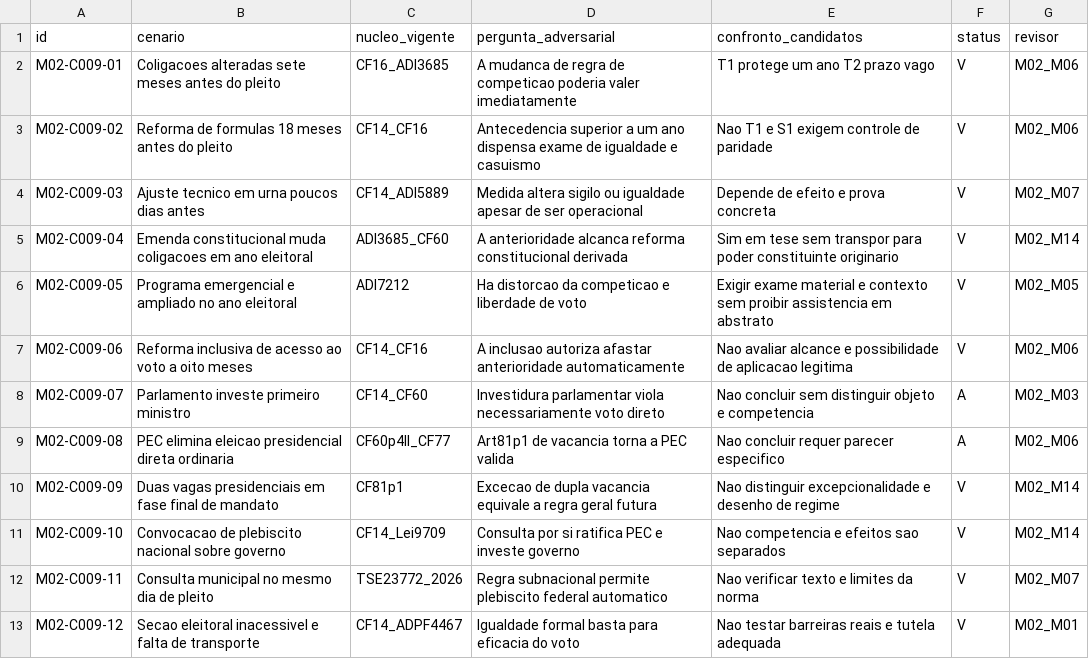
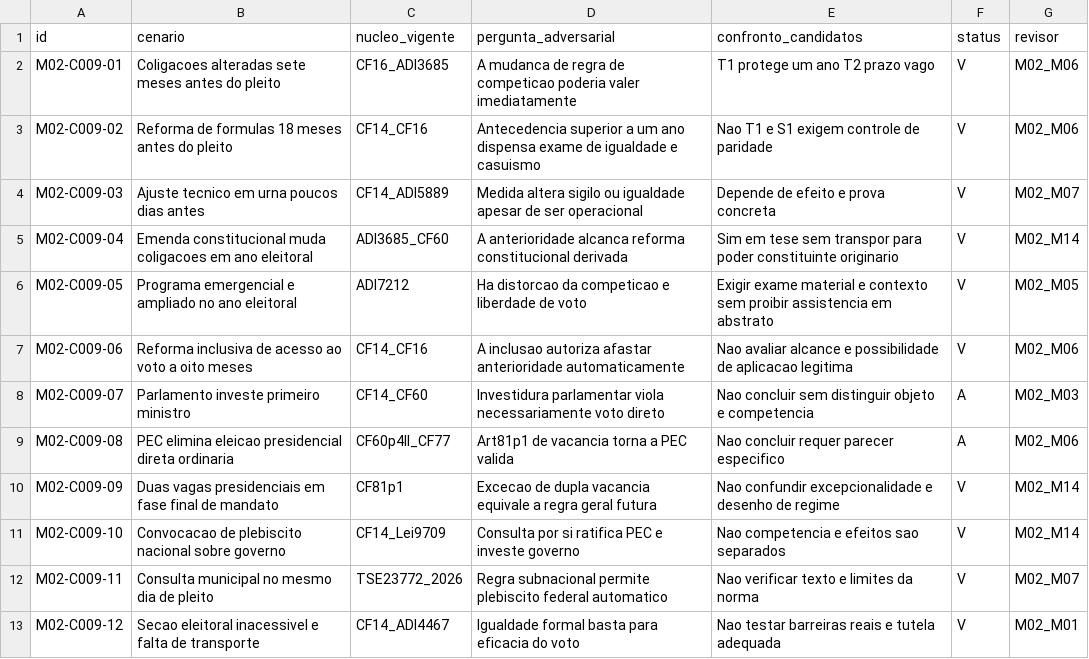
Before and after one commit to raphaelpetta/modernizacao-constitucional-brasileira, a CSV file: modulos/M02-eleicoes/M02_CC009_MATRIZ_12_TESTES.csv, drawn as a sheet.

Commit message:
fix(M02): corrigir referencia ADI 4467 e teste de vacancia

```diff
--- a/modulos/M02-eleicoes/M02_CC009_MATRIZ_12_TESTES.csv
+++ b/modulos/M02-eleicoes/M02_CC009_MATRIZ_12_TESTES.csv
@@ -9,5 +9,5 @@ M02-C009-07,Parlamento investe primeiro ministro,CF14_CF60,Investidura parlament
 M02-C009-08,PEC elimina eleicao presidencial direta ordinaria,CF60p4II_CF77,Art81p1 de vacancia torna a PEC valida,Nao concluir requer parecer especifico,A,M02_M06
-M02-C009-09,Duas vagas presidenciais em fase final de mandato,CF81p1,Excecao de dupla vacancia equivale a regra geral futura,Nao distinguir excepcionalidade e desenho de regime,V,M02_M14
+M02-C009-09,Duas vagas presidenciais em fase final de mandato,CF81p1,Excecao de dupla vacancia equivale a regra geral futura,Nao confundir excepcionalidade e desenho de regime,V,M02_M14
 M02-C009-10,Convocacao de plebiscito nacional sobre governo,CF14_Lei9709,Consulta por si ratifica PEC e investe governo,Nao competencia e efeitos sao separados,V,M02_M14
 M02-C009-11,Consulta municipal no mesmo dia de pleito,TSE23772_2026,Regra subnacional permite plebiscito federal automatico,Nao verificar texto e limites da norma,V,M02_M07
-M02-C009-12,Secao eleitoral inacessivel e falta de transporte,CF14_ADPF4467,Igualdade formal basta para eficacia do voto,Nao testar barreiras reais e tutela adequada,V,M02_M01
+M02-C009-12,Secao eleitoral inacessivel e falta de transporte,CF14_ADI4467,Igualdade formal basta para eficacia do voto,Nao testar barreiras reais e tutela adequada,V,M02_M01
```
